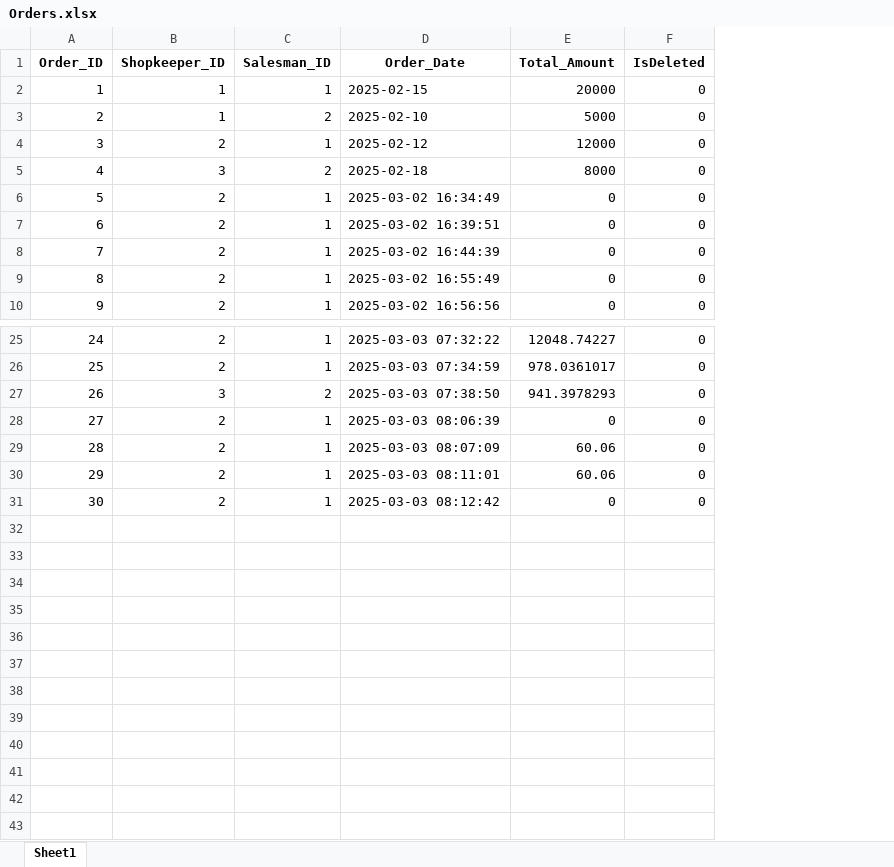
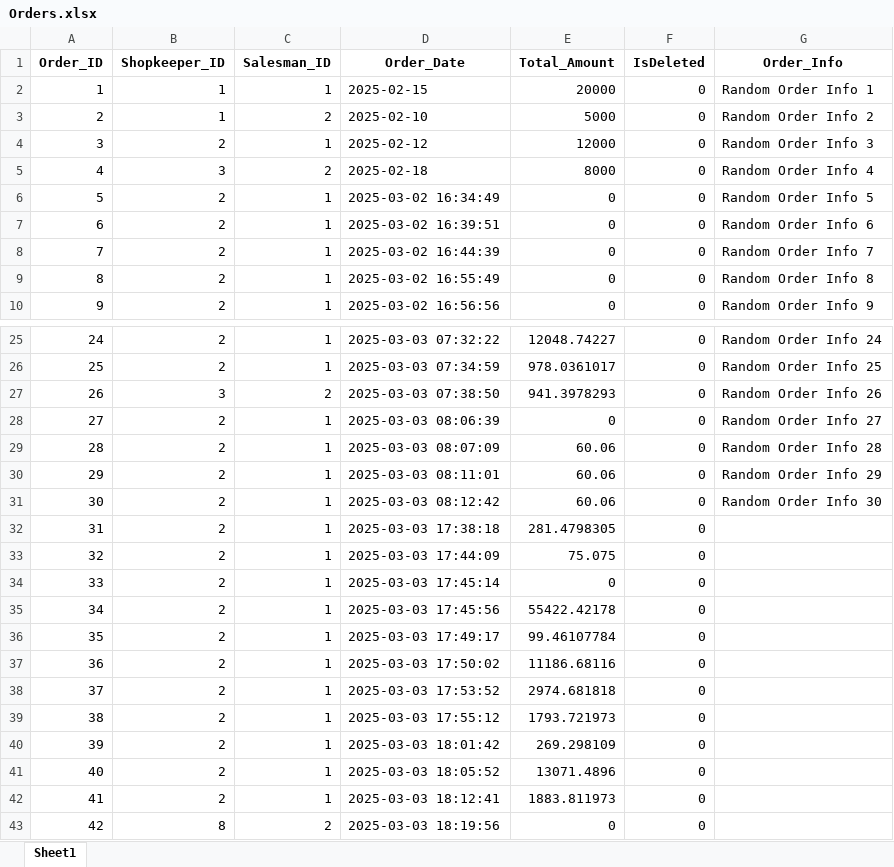
Before and after one commit to FahadNiazi420/Wholesale-Inventory-System, an Excel workbook: Backup/Orders.xlsx, sheet Sheet1, drawn as a sheet; only a part is shown, gaps mark what is left out; values as stored, in another font and other column widths than the file's, no borders; the diff names each change by its address in the sheet, - before the commit and + after, or states it on an @@ line.

```diff
--- a/Backup/Orders.xlsx (sheet Sheet1)
+++ b/Backup/Orders.xlsx (sheet Sheet1)
+column G (Order_Info), rows 2-10: Random Order Info 1 | Random Order Info 2 | Random Order Info 3 | Random Order Info 4 | Random Order Info 5 | Random Order Info 6 | Random Order Info 7 | Random Order Info 8 | Random Order Info 9; rows 25-31: Random Order Info 24 | Random Order Info 25 | Random Order Info 26 | Random Order Info 27 | Random Order Info 28 | Random Order Info 29 | Random Order Info 30
-E31 (Total_Amount): 0
+E31 (Total_Amount): 60.06
+row 32: 31 | 2 | 1 | 2025-03-03 17:38:18 | 281.4798305 | 0
+row 33: 32 | 2 | 1 | 2025-03-03 17:44:09 | 75.075 | 0
+row 34: 33 | 2 | 1 | 2025-03-03 17:45:14 | 0 | 0
+row 35: 34 | 2 | 1 | 2025-03-03 17:45:56 | 55422.42178 | 0
+row 36: 35 | 2 | 1 | 2025-03-03 17:49:17 | 99.46107784 | 0
+row 37: 36 | 2 | 1 | 2025-03-03 17:50:02 | 11186.68116 | 0
+row 38: 37 | 2 | 1 | 2025-03-03 17:53:52 | 2974.681818 | 0
+row 39: 38 | 2 | 1 | 2025-03-03 17:55:12 | 1793.721973 | 0
+row 40: 39 | 2 | 1 | 2025-03-03 18:01:42 | 269.298109 | 0
+row 41: 40 | 2 | 1 | 2025-03-03 18:05:52 | 13071.4896 | 0
+row 42: 41 | 2 | 1 | 2025-03-03 18:12:41 | 1883.811973 | 0
+row 43: 42 | 8 | 2 | 2025-03-03 18:19:56 | 0 | 0
```
Also changed, not shown: Backup/Discounts.xlsx, Backup/Khata.xlsx, 7 other files.
